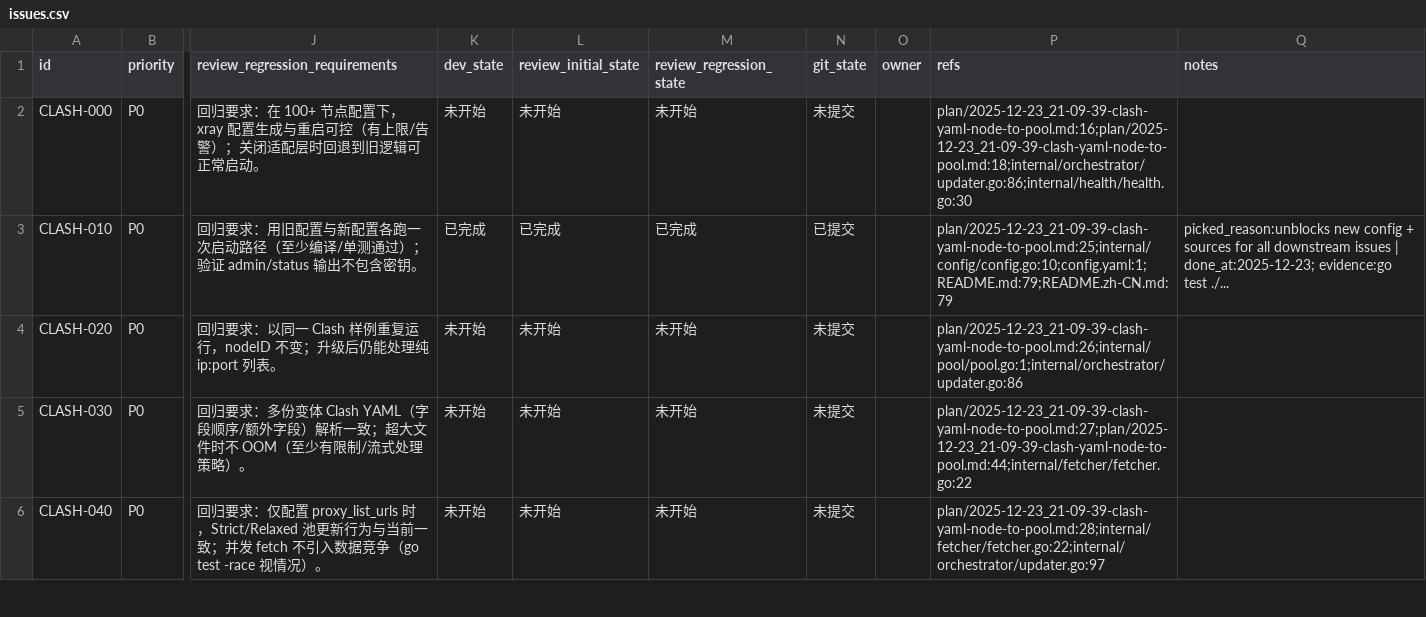
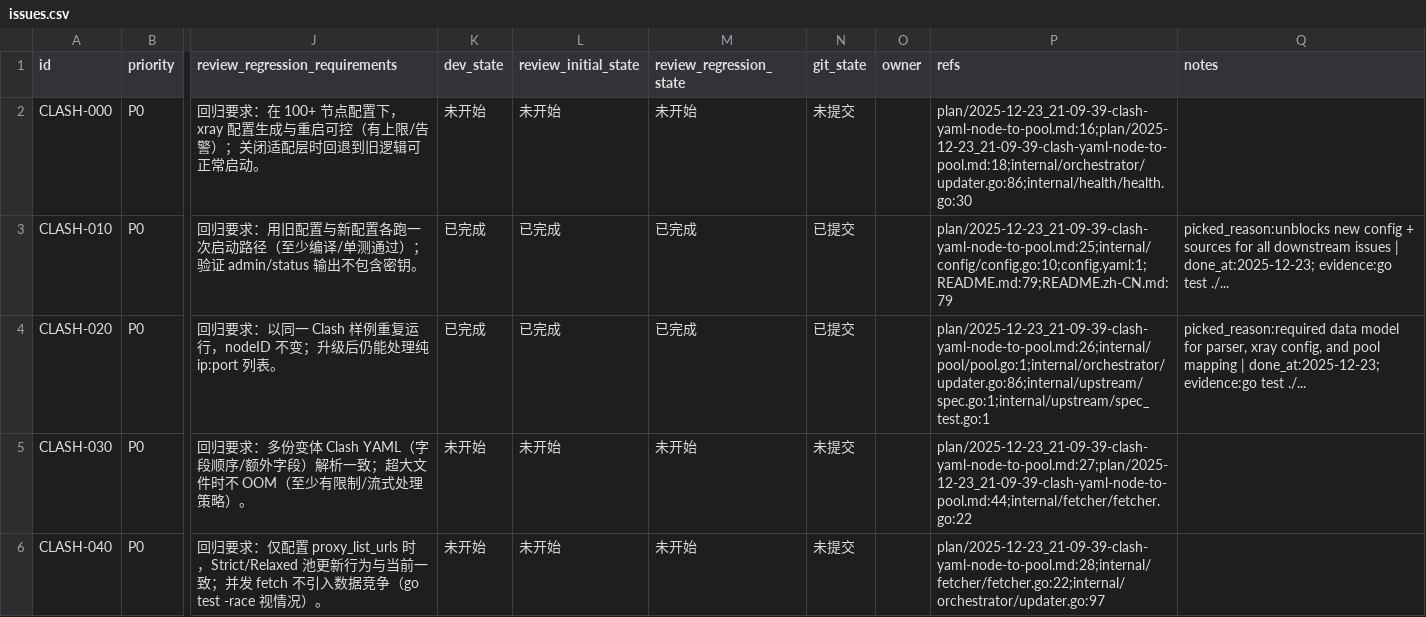
Before and after one commit to CodeBoy2006/EasyProxyPool, a CSV file: issues/issues.csv, drawn as a sheet; only a part is shown, gaps mark what is left out; the diff names each change by its address in the sheet, - before the commit and + after, or states it on an @@ line.

Commit message:
[CLASH-020] Introduce UpstreamSpec model

```diff
--- a/issues/issues.csv
+++ b/issues/issues.csv
-K4 (dev_state): 未开始
+K4 (dev_state): 已完成
-L4 (review_initial_state): 未开始
+L4 (review_initial_state): 已完成
-M4 (review_regression_state): 未开始
+M4 (review_regression_state): 已完成
-N4 (git_state): 未提交
+N4 (git_state): 已提交
-P4 (refs): plan/2025-12-23_21-09-39-clash-yaml-node-to-pool.md:26;internal/pool/pool.go:1;internal/orchestrator/updater.go:86
+P4 (refs): plan/2025-12-23_21-09-39-clash-yaml-node-to-pool.md:26;internal/pool/pool.go:1;internal/orchestrator/updater.go:86;internal/upstream/spec.go:1;internal/upstream/spec_test.go:1
-Q4 (notes): (empty)
+Q4 (notes): picked_reason:required data model for parser, xray config, and pool mapping | done_at:2025-12-23; evidence:go test ./...
```
Also changed, not shown: 2 other files.
